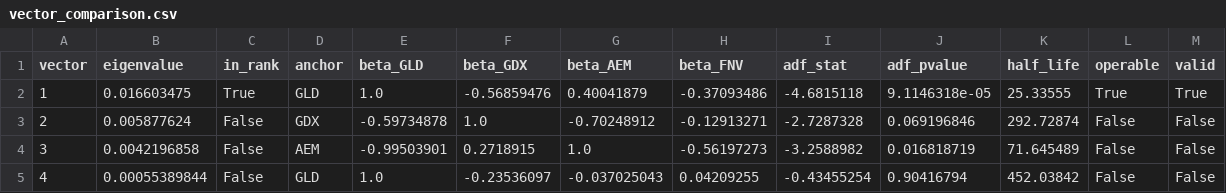
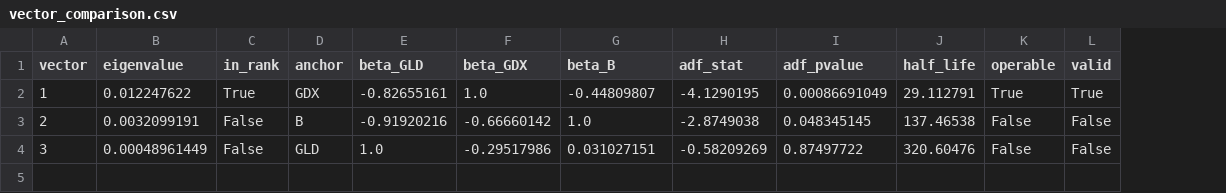
Before and after one commit to GonzaloCanoP/Lab03_MyST_Equipo6, a CSV file: artifacts/vector_comparison.csv, drawn as a sheet; removed rows and columns are numbered as before the commit, all else as after; the diff names each change by its address in the sheet, - before the commit and + after, or states it on an @@ line.

```diff
--- a/artifacts/vector_comparison.csv
+++ b/artifacts/vector_comparison.csv
-column H (beta_FNV), rows 2-4: -0.37093486 | -0.12913271 | -0.56197273
-G1: beta_AEM
+G1: beta_B
-B2 (eigenvalue): 0.016603475
+B2 (eigenvalue): 0.012247622
-D2 (anchor): GLD
+D2 (anchor): GDX
-E2 (beta_GLD): 1.0
+E2 (beta_GLD): -0.82655161
-F2 (beta_GDX): -0.56859476
+F2 (beta_GDX): 1.0
-G2 (beta_B): 0.40041879
+G2 (beta_B): -0.44809807
-H2 (adf_stat): -4.6815118
+H2 (adf_stat): -4.1290195
-I2 (adf_pvalue): 9.1146318e-05
+I2 (adf_pvalue): 0.00086691049
-J2 (half_life): 25.33555
+J2 (half_life): 29.112791
-B3 (eigenvalue): 0.005877624
+B3 (eigenvalue): 0.0032099191
-D3 (anchor): GDX
+D3 (anchor): B
-E3 (beta_GLD): -0.59734878
+E3 (beta_GLD): -0.91920216
-F3 (beta_GDX): 1.0
+F3 (beta_GDX): -0.66660142
-G3 (beta_B): -0.70248912
+G3 (beta_B): 1.0
-H3 (adf_stat): -2.7287328
+H3 (adf_stat): -2.8749038
-I3 (adf_pvalue): 0.069196846
+I3 (adf_pvalue): 0.048345145
-J3 (half_life): 292.72874
+J3 (half_life): 137.46538
-B4 (eigenvalue): 0.0042196858
+B4 (eigenvalue): 0.00048961449
-D4 (anchor): AEM
+D4 (anchor): GLD
-E4 (beta_GLD): -0.99503901
+E4 (beta_GLD): 1.0
-F4 (beta_GDX): 0.2718915
+F4 (beta_GDX): -0.29517986
-G4 (beta_B): 1.0
+G4 (beta_B): 0.031027151
-H4 (adf_stat): -3.2588982
+H4 (adf_stat): -0.58209269
-I4 (adf_pvalue): 0.016818719
+I4 (adf_pvalue): 0.87497722
-J4 (half_life): 71.645489
+J4 (half_life): 320.60476
-row 5: 4 | 0.00055389844 | False | GLD | 1.0 | -0.23536097 | -0.037025043 | 0.04209255 | -0.43455254 | 0.90416794 | 452.03842 | False | False
```
Also changed, not shown: artifacts/grid_search.csv, artifacts/rebalance_comparison.csv, 25 other files.
